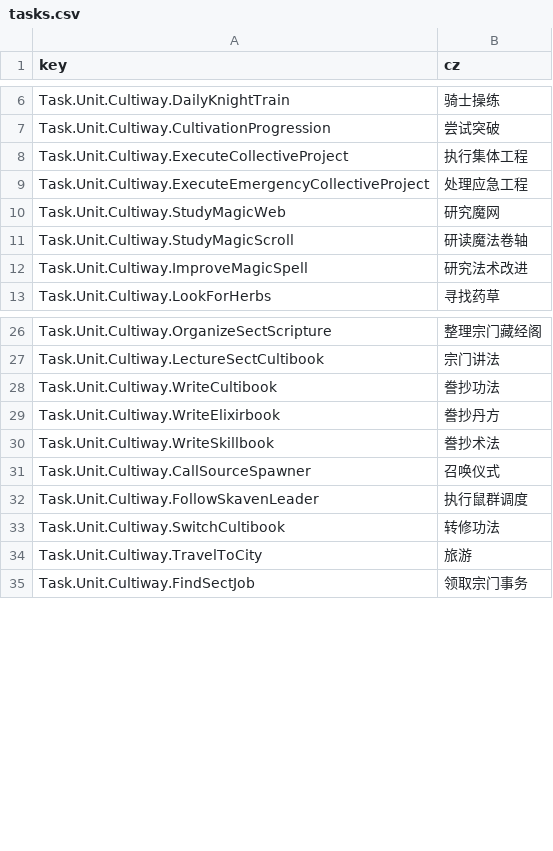
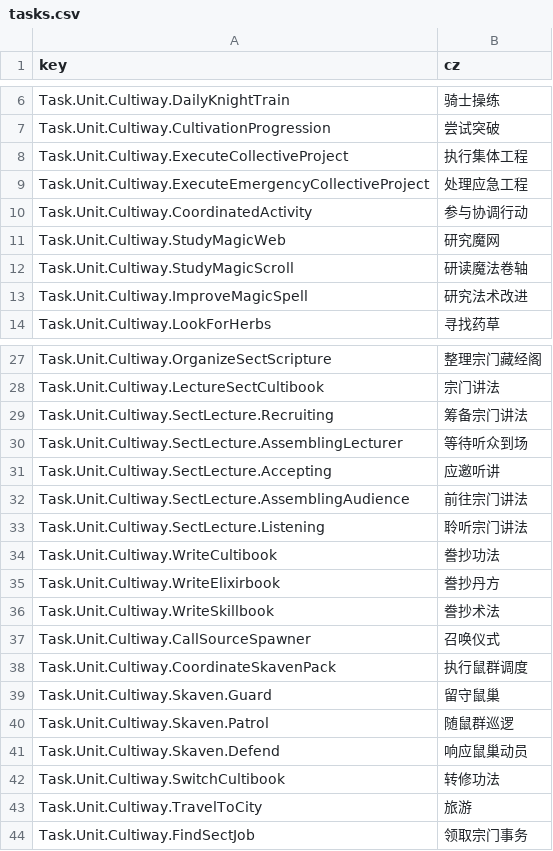
Before and after one commit to inmny/Cultiway-Reborn, a CSV file: Locales/tasks.csv, drawn as a sheet; only a part is shown, gaps mark what is left out.

```diff
--- a/Locales/tasks.csv
+++ b/Locales/tasks.csv
@@ -9,2 +9,3 @@ Task.Unit.Cultiway.ExecuteCollectiveProject,执行集体工程
 Task.Unit.Cultiway.ExecuteEmergencyCollectiveProject,处理应急工程
+Task.Unit.Cultiway.CoordinatedActivity,参与协调行动
 Task.Unit.Cultiway.StudyMagicWeb,研究魔网
@@ -27,2 +28,7 @@ Task.Unit.Cultiway.OrganizeSectScripture,整理宗门藏经阁
 Task.Unit.Cultiway.LectureSectCultibook,宗门讲法
+Task.Unit.Cultiway.SectLecture.Recruiting,筹备宗门讲法
+Task.Unit.Cultiway.SectLecture.AssemblingLecturer,等待听众到场
+Task.Unit.Cultiway.SectLecture.Accepting,应邀听讲
+Task.Unit.Cultiway.SectLecture.AssemblingAudience,前往宗门讲法
+Task.Unit.Cultiway.SectLecture.Listening,聆听宗门讲法
 Task.Unit.Cultiway.WriteCultibook,誊抄功法
@@ -31,3 +37,6 @@ Task.Unit.Cultiway.WriteSkillbook,誊抄术法
 Task.Unit.Cultiway.CallSourceSpawner,召唤仪式
-Task.Unit.Cultiway.FollowSkavenLeader,执行鼠群调度
+Task.Unit.Cultiway.CoordinateSkavenPack,执行鼠群调度
+Task.Unit.Cultiway.Skaven.Guard,留守鼠巢
+Task.Unit.Cultiway.Skaven.Patrol,随鼠群巡逻
+Task.Unit.Cultiway.Skaven.Defend,响应鼠巢动员
 Task.Unit.Cultiway.SwitchCultibook,转修功法
```
Also changed, not shown: 17 other files.
